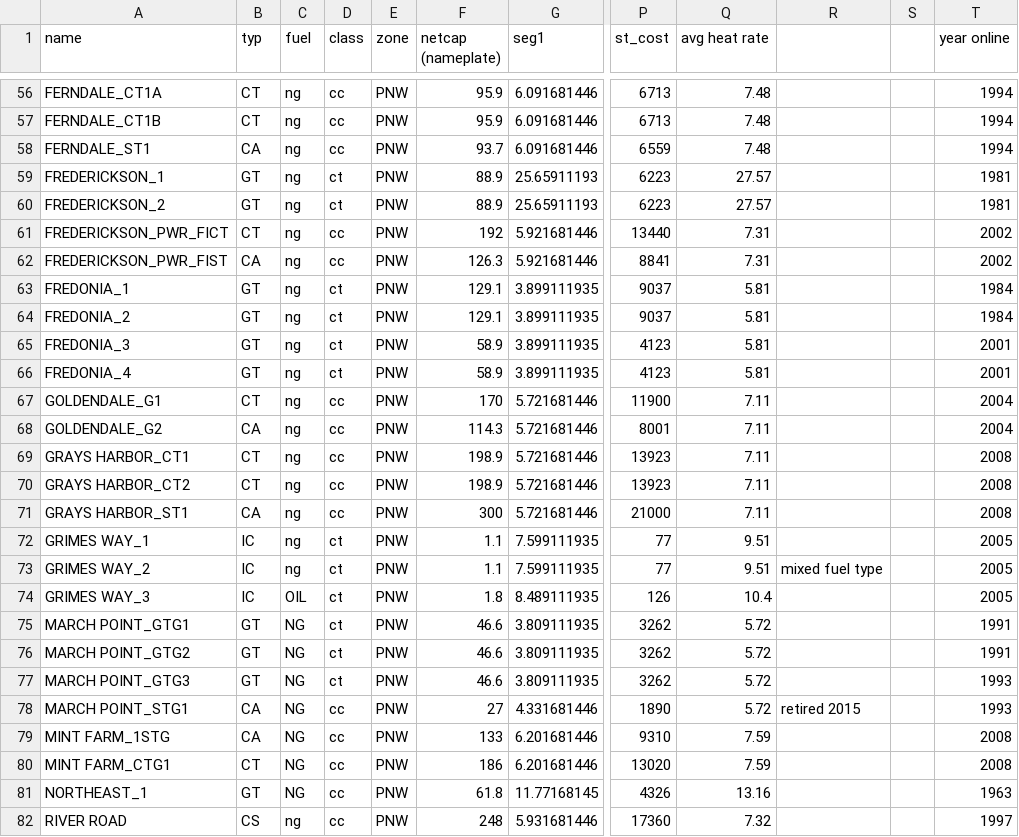
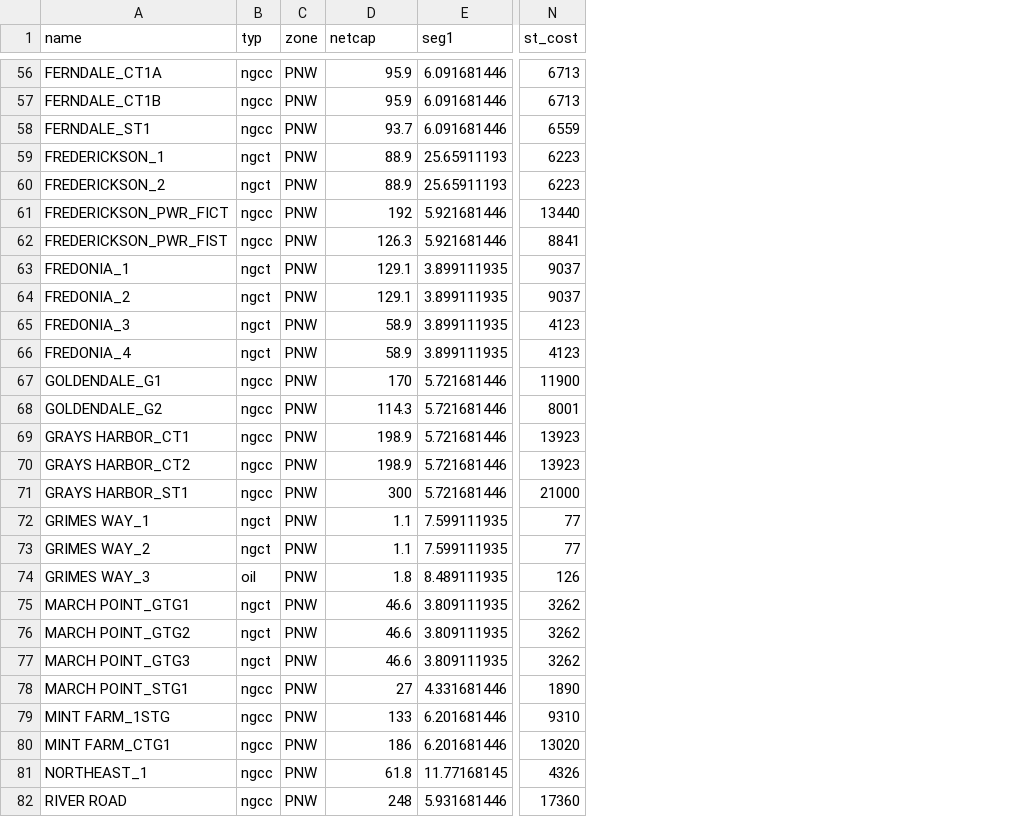
Before and after one commit to S-Denaro/PNW_Dispatch, a CSV file: generators.csv, drawn as a sheet; only a part is shown, gaps mark what is left out; removed rows and columns are numbered as before the commit, all else as after; the diff covers the shown part only; the diff names each change by its address in the sheet, - before the commit and + after, or states it on an @@ line.

```diff
--- a/generators.csv
+++ b/generators.csv
-column C (fuel), rows 56-82: ng | ng | ng | ng | ng | ng | ng | ng | ng | ng | ng | ng | ng | ng | ng | ng | ng | ng | OIL | NG | NG | NG | NG | NG | NG | NG | ng
-column D (class), rows 56-82: cc | cc | cc | ct | ct | cc | cc | ct | ct | ct | ct | cc | cc | cc | cc | cc | ct | ct | ct | ct | ct | ct | cc | cc | cc | cc | cc
-column Q (avg heat rate), rows 56-82: 7.48 | 7.48 | 7.48 | 27.57 | 27.57 | 7.31 | 7.31 | 5.81 | 5.81 | 5.81 | 5.81 | 7.11 | 7.11 | 7.11 | 7.11 | 7.11 | 9.51 | 9.51 | 10.4 | 5.72 | 5.72 | 5.72 | 5.72 | 7.59 | 7.59 | 13.16 | 7.32
-column R, rows 73-78: mixed fuel type |  |  |  |  | retired 2015
-column S, empty
-column T (year online), rows 56-82: 1994 | 1994 | 1994 | 1981 | 1981 | 2002 | 2002 | 1984 | 1984 | 2001 | 2001 | 2004 | 2004 | 2008 | 2008 | 2008 | 2005 | 2005 | 2005 | 1991 | 1991 | 1993 | 1993 | 2008 | 2008 | 1963 | 1997
-D1: netcap (nameplate)
+D1: netcap
-B56:B57 (typ): CT
+B56:B57 (typ): ngcc
-B58 (typ): CA
+B58 (typ): ngcc
-B59:B60 (typ): GT
+B59:B60 (typ): ngct
-B61 (typ): CT
+B61 (typ): ngcc
-B62 (typ): CA
+B62 (typ): ngcc
-B63:B66 (typ): GT
+B63:B66 (typ): ngct
-B67 (typ): CT
+B67 (typ): ngcc
-B68 (typ): CA
+B68 (typ): ngcc
-B69:B70 (typ): CT
+B69:B70 (typ): ngcc
-B71 (typ): CA
+B71 (typ): ngcc
-B72:B73 (typ): IC
+B72:B73 (typ): ngct
-B74 (typ): IC
+B74 (typ): oil
-B75:B77 (typ): GT
+B75:B77 (typ): ngct
-B78:B79 (typ): CA
+B78:B79 (typ): ngcc
-B80 (typ): CT
+B80 (typ): ngcc
-B81 (typ): GT
+B81 (typ): ngcc
-B82 (typ): CS
+B82 (typ): ngcc
```
Also changed, not shown: 1 added row and 73 edited cells elsewhere in this file, 27 other files.
